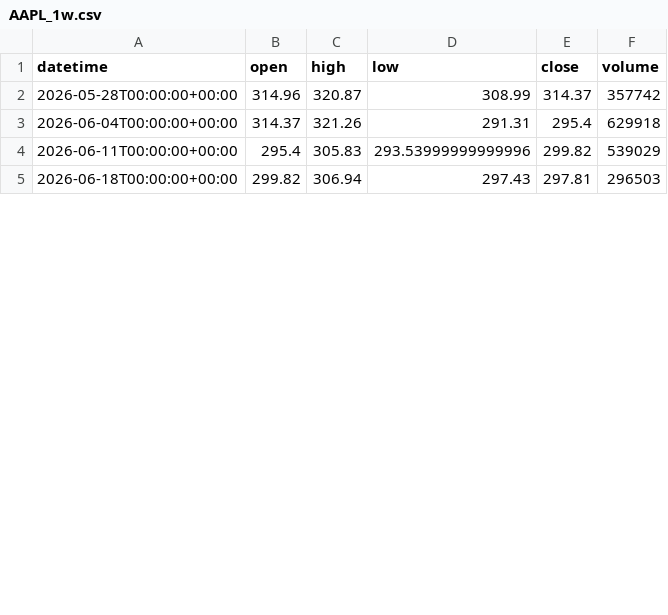
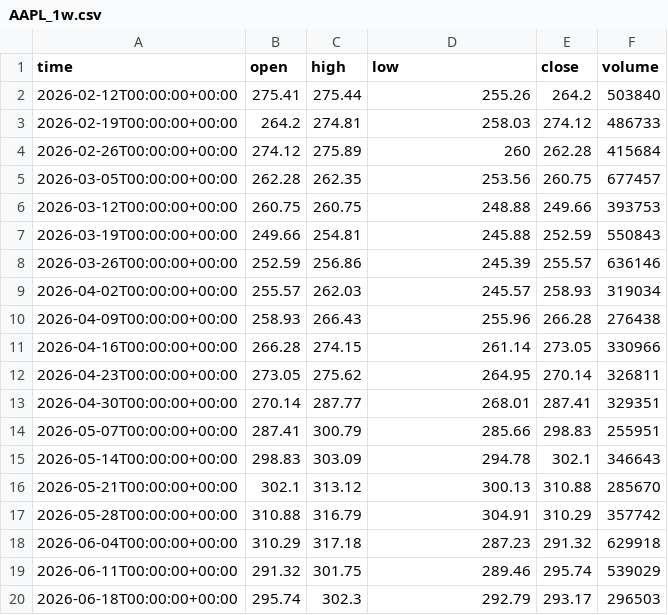
Before and after one commit to getdata-finance/aapl-1w-ohlcv-stocks-historical-data, a CSV file: AAPL_1w.csv, drawn as a sheet; only a part is shown; the diff covers the shown part only.

Commit message:
Update AAPL 1w OHLCV sample

```diff
--- a/AAPL_1w.csv
+++ b/AAPL_1w.csv
@@ -1,5 +1,20 @@
-datetime,open,high,low,close,volume
-2026-05-28T00:00:00+00:00,314.96,320.87,308.99,314.37,357742
-2026-06-04T00:00:00+00:00,314.37,321.26,291.31,295.4,629918
-2026-06-11T00:00:00+00:00,295.4,305.83,293.53999999999996,299.82,539029
-2026-06-18T00:00:00+00:00,299.82,306.94,297.43,297.81,296503
+time,open,high,low,close,volume
+2026-02-12T00:00:00+00:00,275.41,275.44,255.26,264.2,503840
+2026-02-19T00:00:00+00:00,264.2,274.81,258.03,274.12,486733
+2026-02-26T00:00:00+00:00,274.12,275.89,260,262.28,415684
+2026-03-05T00:00:00+00:00,262.28,262.35,253.56,260.75,677457
+2026-03-12T00:00:00+00:00,260.75,260.75,248.88,249.66,393753
+2026-03-19T00:00:00+00:00,249.66,254.81,245.88,252.59,550843
+2026-03-26T00:00:00+00:00,252.59,256.86,245.39,255.57,636146
+2026-04-02T00:00:00+00:00,255.57,262.03,245.57,258.93,319034
+2026-04-09T00:00:00+00:00,258.93,266.43,255.96,266.28,276438
+2026-04-16T00:00:00+00:00,266.28,274.15,261.14,273.05,330966
+2026-04-23T00:00:00+00:00,273.05,275.62,264.95,270.14,326811
+2026-04-30T00:00:00+00:00,270.14,287.77,268.01,287.41,329351
+2026-05-07T00:00:00+00:00,287.41,300.79,285.66,298.83,255951
+2026-05-14T00:00:00+00:00,298.83,303.09,294.78,302.1,346643
+2026-05-21T00:00:00+00:00,302.1,313.12,300.13,310.88,285670
+2026-05-28T00:00:00+00:00,310.88,316.79,304.91,310.29,357742
+2026-06-04T00:00:00+00:00,310.29,317.18,287.23,291.32,629918
+2026-06-11T00:00:00+00:00,291.32,301.75,289.46,295.74,539029
+2026-06-18T00:00:00+00:00,295.74,302.3,292.79,293.17,296503
```
Also changed, not shown: 4 added rows and 26 edited cells elsewhere in this file, 1 other file.
